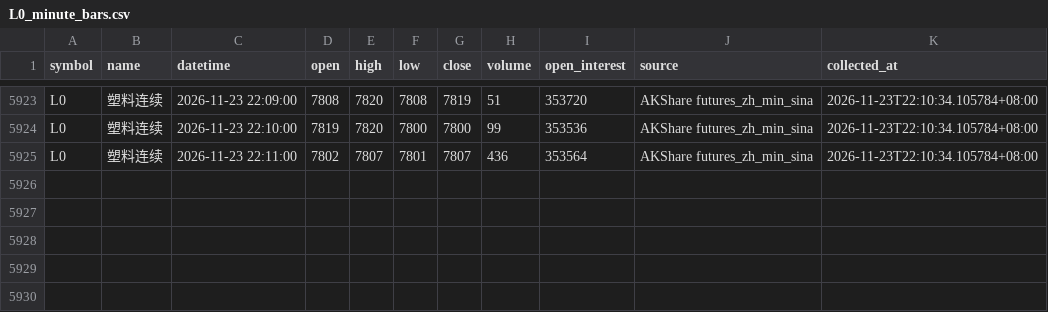
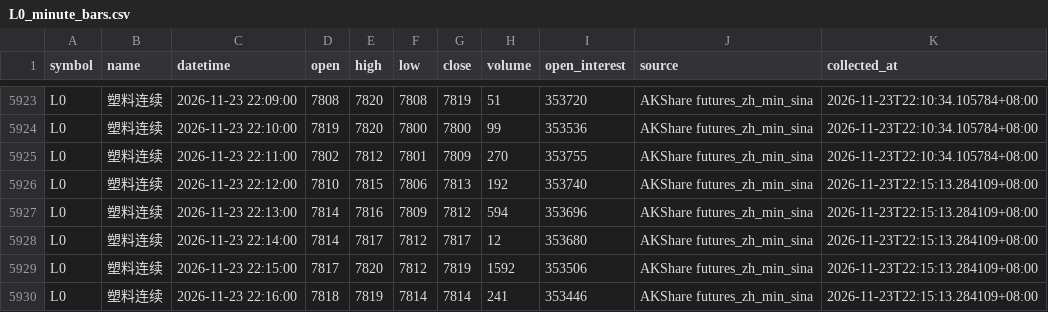
Before and after one commit to luckyjohnlucky/akshare-futures-data, a CSV file: output/L0_minute_bars.csv, drawn as a sheet; only a part is shown, gaps mark what is left out.

```diff
--- a/output/L0_minute_bars.csv
+++ b/output/L0_minute_bars.csv
@@ -5924,2 +5924,7 @@ L0,塑料连续,2026-11-23 22:09:00,7808,7820,7808,7819,51,353720,AKShare future
 L0,塑料连续,2026-11-23 22:10:00,7819,7820,7800,7800,99,353536,AKShare futures_zh_min_sina,2026-11-23T22:10:34.105784+08:00
-L0,塑料连续,2026-11-23 22:11:00,7802,7807,7801,7807,436,353564,AKShare futures_zh_min_sina,2026-11-23T22:10:34.105784+08:00
+L0,塑料连续,2026-11-23 22:11:00,7802,7812,7801,7809,270,353755,AKShare futures_zh_min_sina,2026-11-23T22:10:34.105784+08:00
+L0,塑料连续,2026-11-23 22:12:00,7810,7815,7806,7813,192,353740,AKShare futures_zh_min_sina,2026-11-23T22:15:13.284109+08:00
+L0,塑料连续,2026-11-23 22:13:00,7814,7816,7809,7812,594,353696,AKShare futures_zh_min_sina,2026-11-23T22:15:13.284109+08:00
+L0,塑料连续,2026-11-23 22:14:00,7814,7817,7812,7817,12,353680,AKShare futures_zh_min_sina,2026-11-23T22:15:13.284109+08:00
+L0,塑料连续,2026-11-23 22:15:00,7817,7820,7812,7819,1592,353506,AKShare futures_zh_min_sina,2026-11-23T22:15:13.284109+08:00
+L0,塑料连续,2026-11-23 22:16:00,7818,7819,7814,7814,241,353446,AKShare futures_zh_min_sina,2026-11-23T22:15:13.284109+08:00
```
Also changed, not shown: output/FG0_minute_bars.csv, output/HC0_minute_bars.csv, 6 other files.
